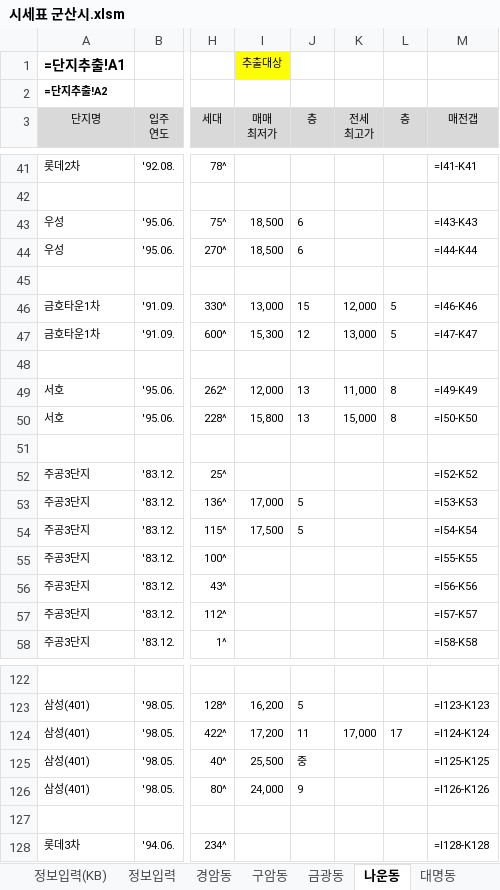
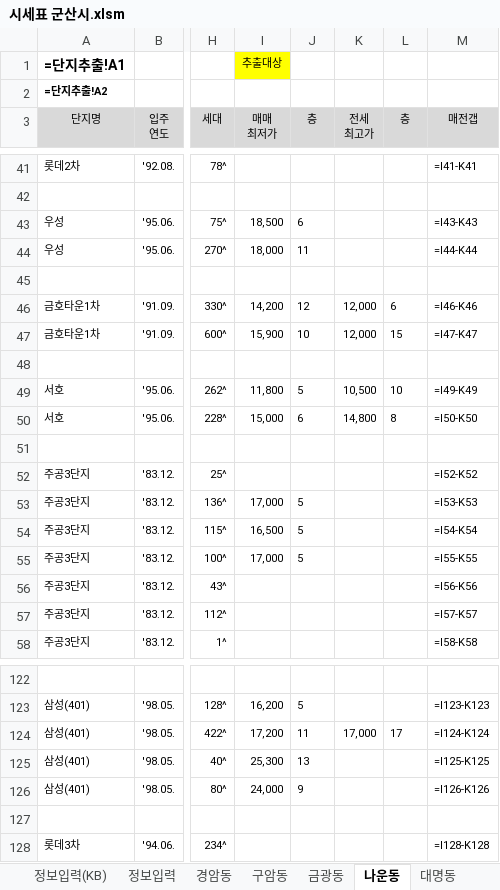
Before and after one commit to minsu-kwon-19/RealEstate, an Excel workbook: 시세표 군산시.xlsm, sheet 나운동, drawn as a sheet; only a part is shown, gaps mark what is left out; values as stored, in another font and other column widths than the file's, no borders; formulas without a stored value are shown as written; conditional formats not drawn; the diff covers the shown part only; the diff names each change by its address in the sheet, - before the commit and + after, or states it on an @@ line.

```diff
--- a/시세표 군산시.xlsm (sheet 나운동)
+++ b/시세표 군산시.xlsm (sheet 나운동)
-I44 (매매 최저가): 18,500
+I44 (매매 최저가): 18,000
-J44 (층): 6
+J44 (층): 11
-I46 (매매 최저가): 13,000
+I46 (매매 최저가): 14,200
-J46 (층): 15
+J46 (층): 12
-L46 (층): 5
+L46 (층): 6
-I47 (매매 최저가): 15,300
+I47 (매매 최저가): 15,900
-J47 (층): 12
+J47 (층): 10
-K47 (전세 최고가): 13,000
+K47 (전세 최고가): 12,000
-L47 (층): 5
+L47 (층): 15
-I49 (매매 최저가): 12,000
+I49 (매매 최저가): 11,800
-J49 (층): 13
+J49 (층): 5
-K49 (전세 최고가): 11,000
+K49 (전세 최고가): 10,500
-L49 (층): 8
+L49 (층): 10
-I50 (매매 최저가): 15,800
+I50 (매매 최저가): 15,000
-J50 (층): 13
+J50 (층): 6
-K50 (전세 최고가): 15,000
+K50 (전세 최고가): 14,800
-I54 (매매 최저가): 17,500
+I54 (매매 최저가): 16,500
-I55 (매매 최저가): (empty)
+I55 (매매 최저가): 17,000
-J55 (층): (empty)
+J55 (층): 5
-I125 (매매 최저가): 25,500
+I125 (매매 최저가): 25,300
-J125 (층): 중
+J125 (층): 13
```
Also changed, not shown: 39 edited cells elsewhere in this sheet, sheet 조촌동, sheet 미장동, sheet 수송동, sheet 미룡동, sheet 소룡동, sheet 옥산면, 8 more sheets, 시세표 성동구.xlsm, 시세표 인천시 계양구.xlsm, 30 other files.
